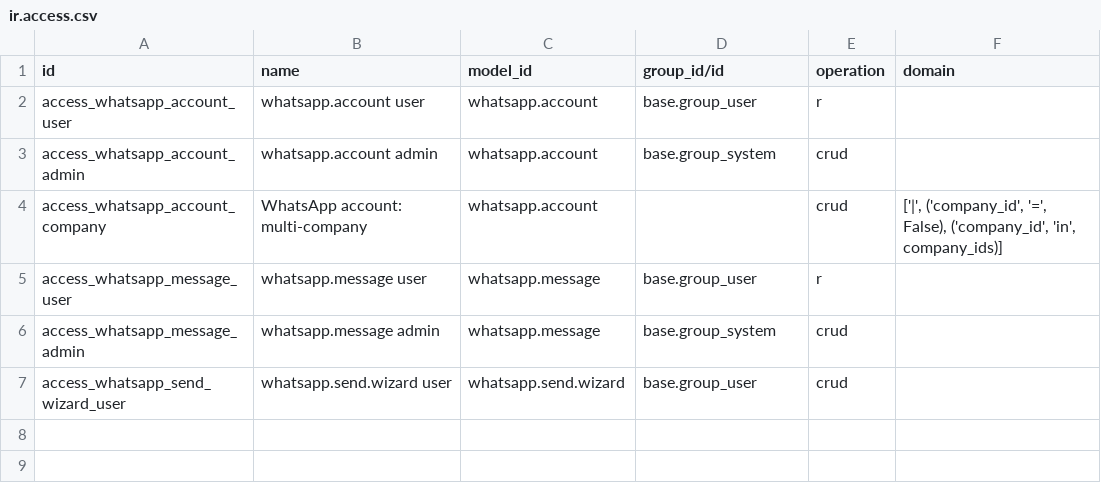
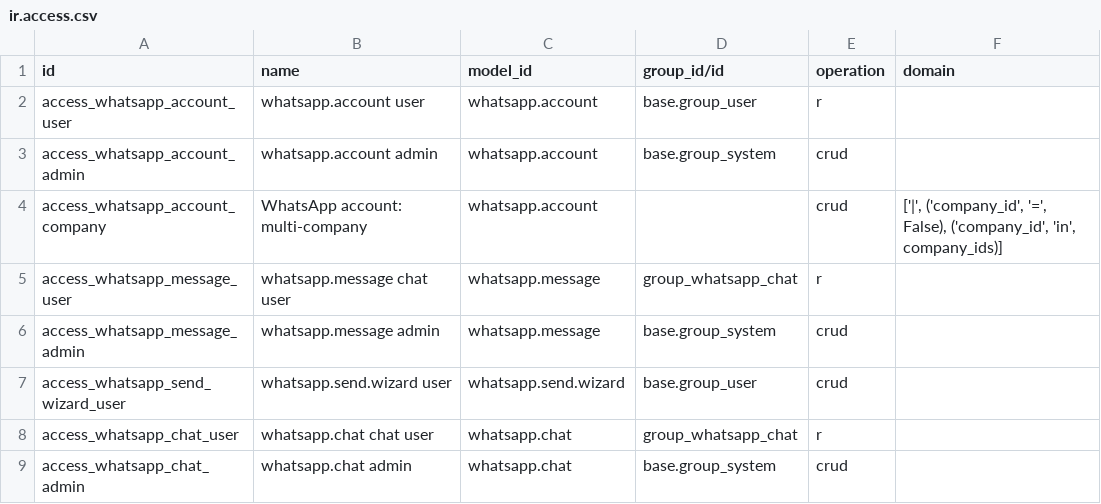
Before and after one commit to Fawadhussain10/odoo-apps, a CSV file: whatsapp_qr_connect/security/ir.access.csv, drawn as a sheet.

```diff
--- a/whatsapp_qr_connect/security/ir.access.csv
+++ b/whatsapp_qr_connect/security/ir.access.csv
@@ -4,4 +4,6 @@ access_whatsapp_account_admin,whatsapp.account admin,whatsapp.account,base.group
 access_whatsapp_account_company,WhatsApp account: multi-company,whatsapp.account,,crud,"['|', ('company_id', '=', False), ('company_id', 'in', company_ids)]"
-access_whatsapp_message_user,whatsapp.message user,whatsapp.message,base.group_user,r,
+access_whatsapp_message_user,whatsapp.message chat user,whatsapp.message,group_whatsapp_chat,r,
 access_whatsapp_message_admin,whatsapp.message admin,whatsapp.message,base.group_system,crud,
 access_whatsapp_send_wizard_user,whatsapp.send.wizard user,whatsapp.send.wizard,base.group_user,crud,
+access_whatsapp_chat_user,whatsapp.chat chat user,whatsapp.chat,group_whatsapp_chat,r,
+access_whatsapp_chat_admin,whatsapp.chat admin,whatsapp.chat,base.group_system,crud,
```
Also changed, not shown: 22 other files.
